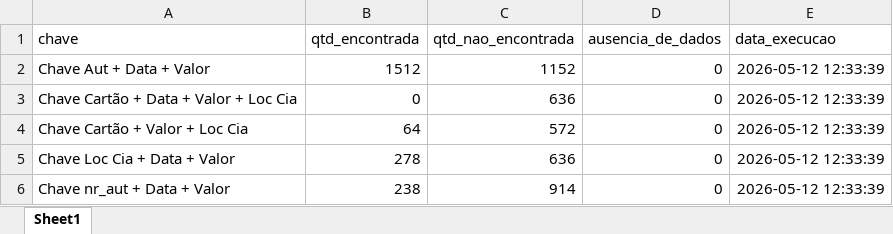
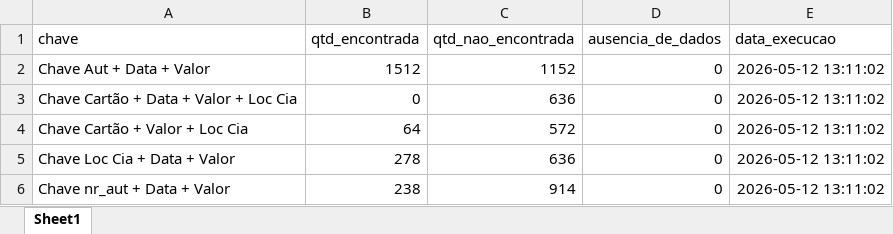
Before and after one commit to Nicolas-Cavalcante/concilia-o-financeira, an Excel workbook: logs/historico_execucao.xlsx, sheet Sheet1, drawn as a sheet; values as stored, in another font and other column widths than the file's, no borders; the diff names each change by its address in the sheet, - before the commit and + after, or states it on an @@ line.

```diff
--- a/logs/historico_execucao.xlsx (sheet Sheet1)
+++ b/logs/historico_execucao.xlsx (sheet Sheet1)
-E2:E6 (data_execucao): 2026-05-12 12:33:39
+E2:E6 (data_execucao): 2026-05-12 13:11:02
```
Also changed, not shown: logs/historico_execucao_detalhado.xlsx, outputs/Corretos/Conciliados.xlsx, 4 other files.
